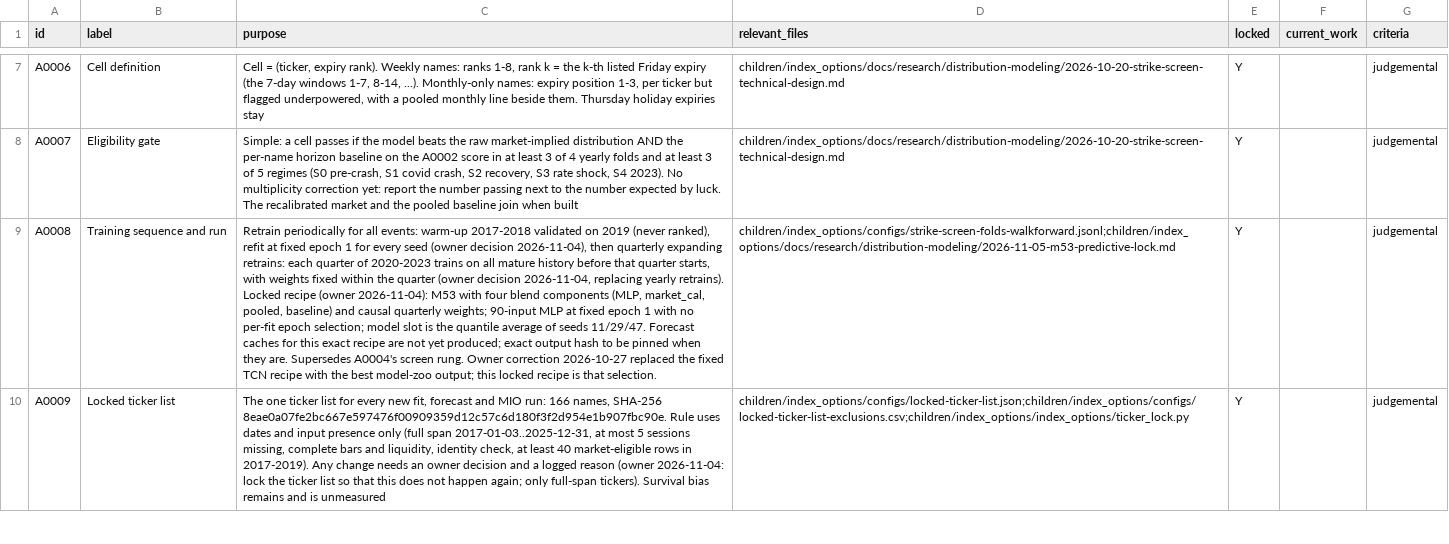
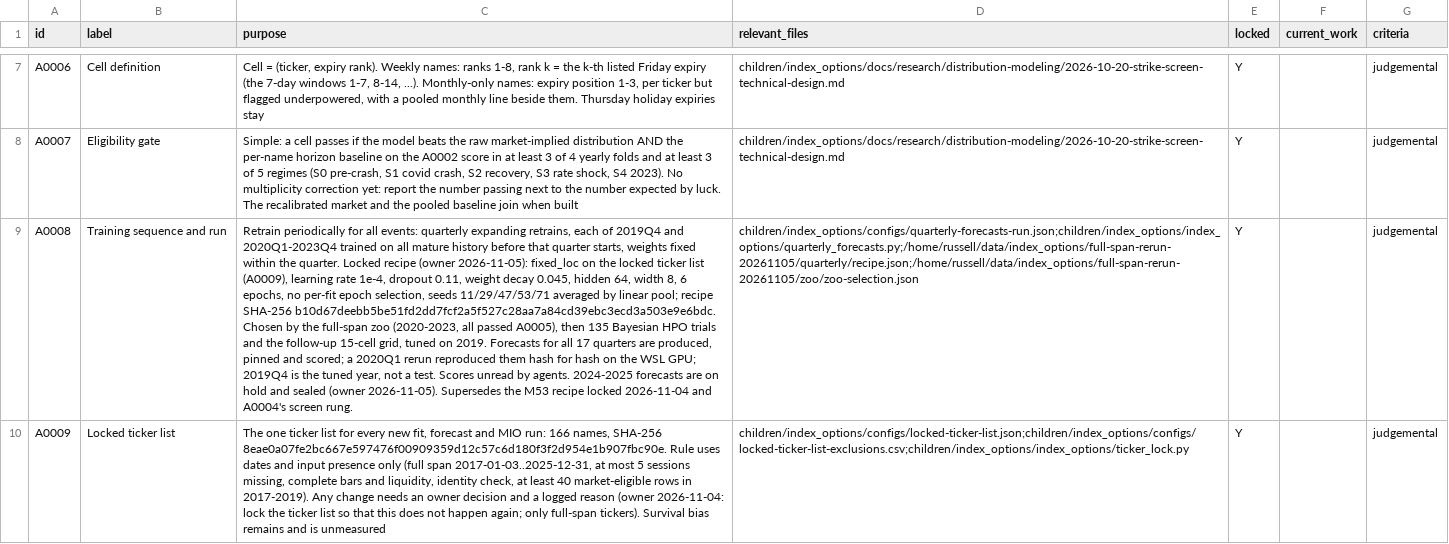
Before and after one commit to gdrusse/dskit, a CSV file: children/index_options/docs/decisioning/path.csv, drawn as a sheet; only a part is shown, gaps mark what is left out; the diff covers the shown part only; the diff names each change by its address in the sheet, - before the commit and + after, or states it on an @@ line.

```diff
--- a/children/index_options/docs/decisioning/path.csv
+++ b/children/index_options/docs/decisioning/path.csv
-C9 (purpose): …all events: warm-up 2017-2018 validated on 2019 (never ranked), refit at fixed epoch 1 for every seed (owner decision 2026-11-04), then quarterly expanding retrains: each quarter of 2020-2023 trains on all mature history before that quarter starts, with weights fixed within the quarter (owner decision 2026-11-04, replacing yearly retrains). Locked recipe (owner 2026-11-04): M53 with four blend components (MLP, market_cal, pooled, baseline) and causal quarterly weights; 90-input MLP at fixed epoch 1 with no per-fit epoch selection; model slot is the quantile average of seeds 11/29/47. Forecast caches for this exact recipe are not yet produced; exact output hash to be pinned when they are. Supersedes A0004's screen rung. Owner correction 2026-10-27 replaced the fixed TCN recipe with the best model-zoo output; this locked recipe is that selection.
+C9 (purpose): …all events: quarterly expanding retrains, each of 2019Q4 and 2020Q1-2023Q4 trained on all mature history before that quarter starts, weights fixed within the quarter. Locked recipe (owner 2026-11-05): fixed_loc on the locked ticker list (A0009), learning rate 1e-4, dropout 0.11, weight decay 0.045, hidden 64, width 8, 6 epochs, no per-fit epoch selection, seeds 11/29/47/53/71 averaged by linear pool; recipe SHA-256 b10d67deebb5be51fd2dd7fcf2a5f527c28aa7a84cd39ebc3ecd3a503e9e6bdc. Chosen by the full-span zoo (2020-2023, all passed A0005), then 135 Bayesian HPO trials and the follow-up 15-cell grid, tuned on 2019. Forecasts for all 17 quarters are produced, pinned and scored; a 2020Q1 rerun reproduced them hash for hash on the WSL GPU; 2019Q4 is the tuned year, not a test. Scores unread by agents. 2024-2025 forecasts are on hold and sealed (owner 2026-11-05). Supersedes the M53 recipe locked 2026-11-04 and A0004's screen rung.
-D9 (relevant_files): children/index_options/configs/strike-screen-folds-walkforward.jsonl;children/index_options/docs/research/distribution-modeling/2026-11-05-m53-predictive-lock.md
+D9 (relevant_files): children/index_options/configs/quarterly-forecasts-run.json;children/index_options/index_options/quarterly_forecasts.py;/home/russell/data/index_options/full-span-rerun-20261105/quarterly/recipe.json;/home/russell/data/index_options/full-span-rerun-20261105/zoo/zoo-selection.json
```
Also changed, not shown: 1 edited cell elsewhere in this file, 1 other file.
